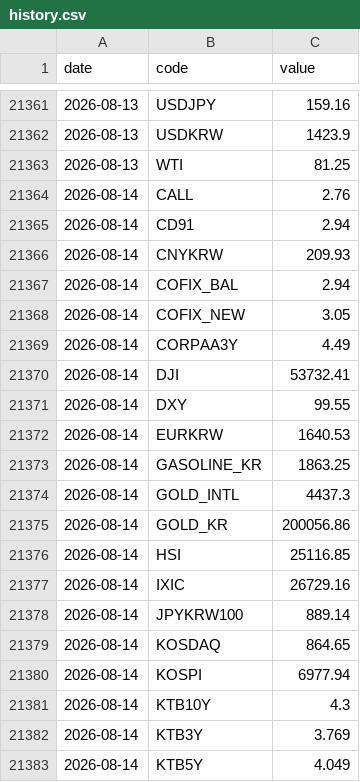
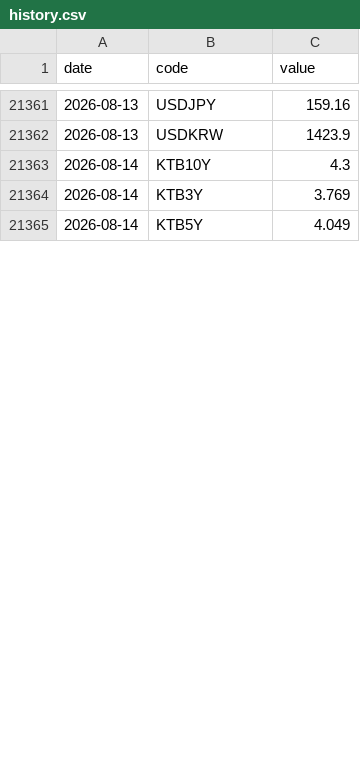
Before and after one commit to gpflatls-oss/invest-dashboard, a CSV file: history.csv, drawn as a sheet; only a part is shown, gaps mark what is left out; the diff covers the shown part only.

Commit message:
data: refreshed at 2026-08-18 09:09 KST (local)

```diff
--- a/history.csv
+++ b/history.csv
@@ -21362,20 +21362,2 @@ date,code,value
 2026-08-13,USDKRW,1423.9
-2026-08-13,WTI,81.25
-2026-08-14,CALL,2.76
-2026-08-14,CD91,2.94
-2026-08-14,CNYKRW,209.93
-2026-08-14,COFIX_BAL,2.94
-2026-08-14,COFIX_NEW,3.05
-2026-08-14,CORPAA3Y,4.49
-2026-08-14,DJI,53732.41
-2026-08-14,DXY,99.55
-2026-08-14,EURKRW,1640.53
-2026-08-14,GASOLINE_KR,1863.25
-2026-08-14,GOLD_INTL,4437.3
-2026-08-14,GOLD_KR,200056.86
-2026-08-14,HSI,25116.85
-2026-08-14,IXIC,26729.16
-2026-08-14,JPYKRW100,889.14
-2026-08-14,KOSDAQ,864.65
-2026-08-14,KOSPI,6977.94
 2026-08-14,KTB10Y,4.3
```
Also changed, not shown: 21 added rows, 12 removed rows and 5 edited cells elsewhere in this file, 1 other file.
